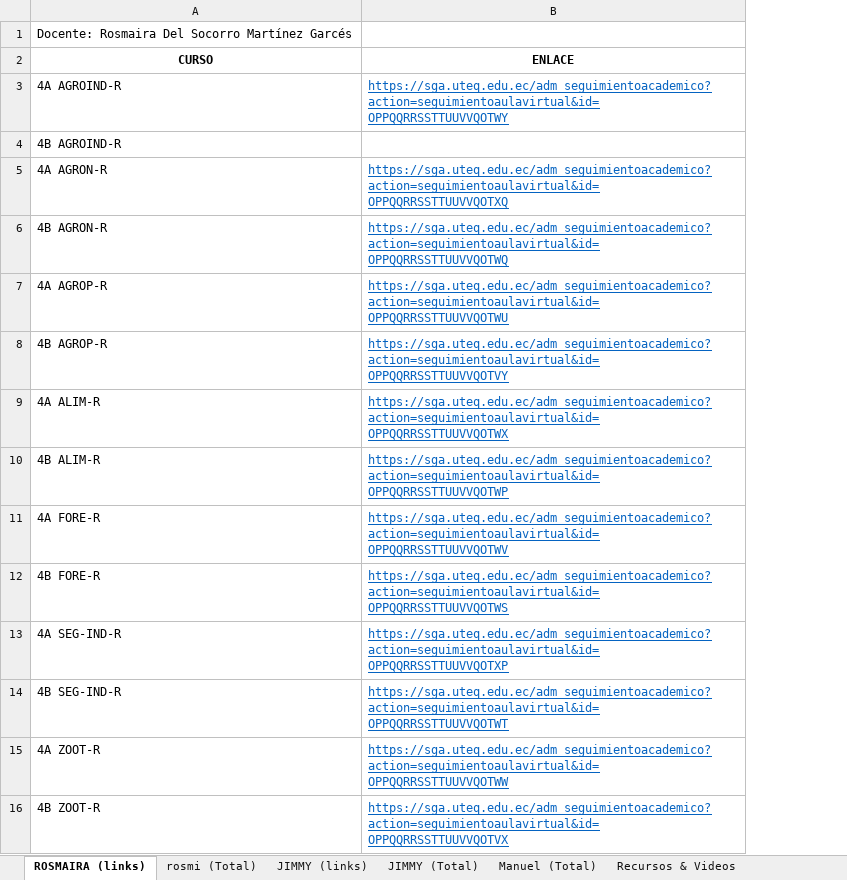
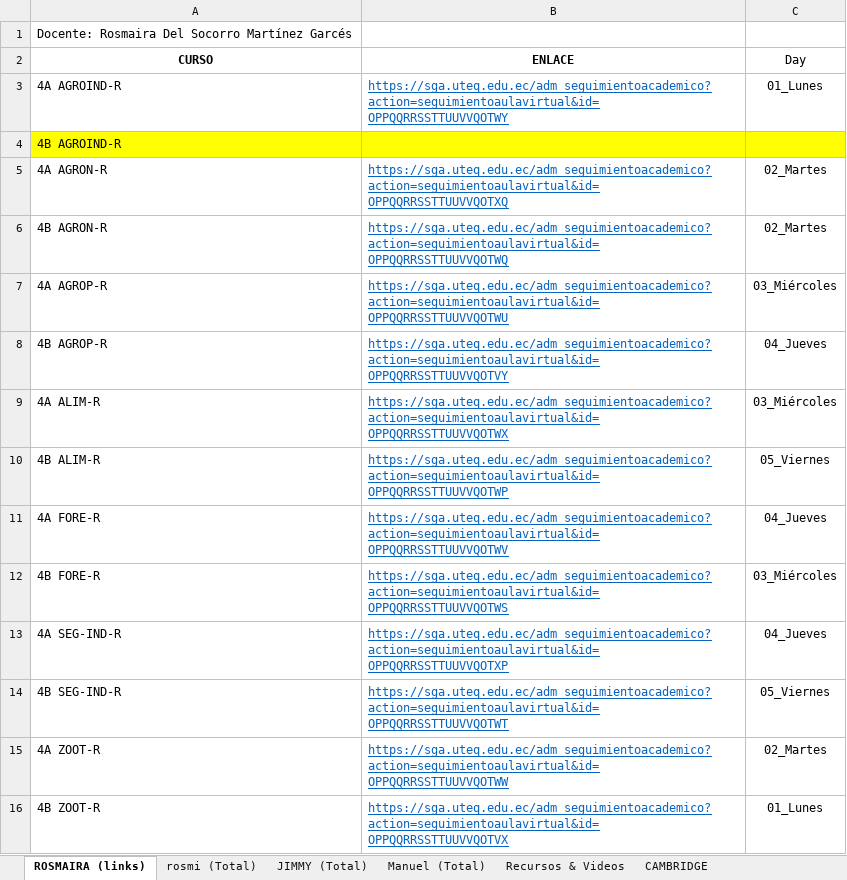
Before and after one commit to vanlarsen/coord_ingles_iv, an Excel workbook: controlDiario.xlsx, sheet ROSMAIRA (links), drawn as a sheet; values as stored, in another font and other column widths than the file's, no borders; the diff names each change by its address in the sheet, - before the commit and + after, or states it on an @@ line.

```diff
--- a/controlDiario.xlsx (sheet ROSMAIRA (links))
+++ b/controlDiario.xlsx (sheet ROSMAIRA (links))
-sheet tab: JIMMY (links)
+sheet tab: CAMBRIDGE
@@ sheet tab order changed: ROSMAIRA (links) | rosmi (Total) | JIMMY (Total) | Manuel (Total) | Recursos & Videos | CAMBRIDGE @@
+column C (Day), rows 3-16: 01_Lunes |  | 02_Martes | 02_Martes | 03_Miércoles | 04_Jueves | 03_Miércoles | 05_Viernes | 04_Jueves | 03_Miércoles | 04_Jueves | 05_Viernes | 02_Martes | 01_Lunes
-A4:B4 fill: none
+A4:B4 fill: #FFFF00
```
Also changed, not shown: sheet rosmi (Total), sheet JIMMY (Total), sheet Manuel (Total), sheet CAMBRIDGE.
